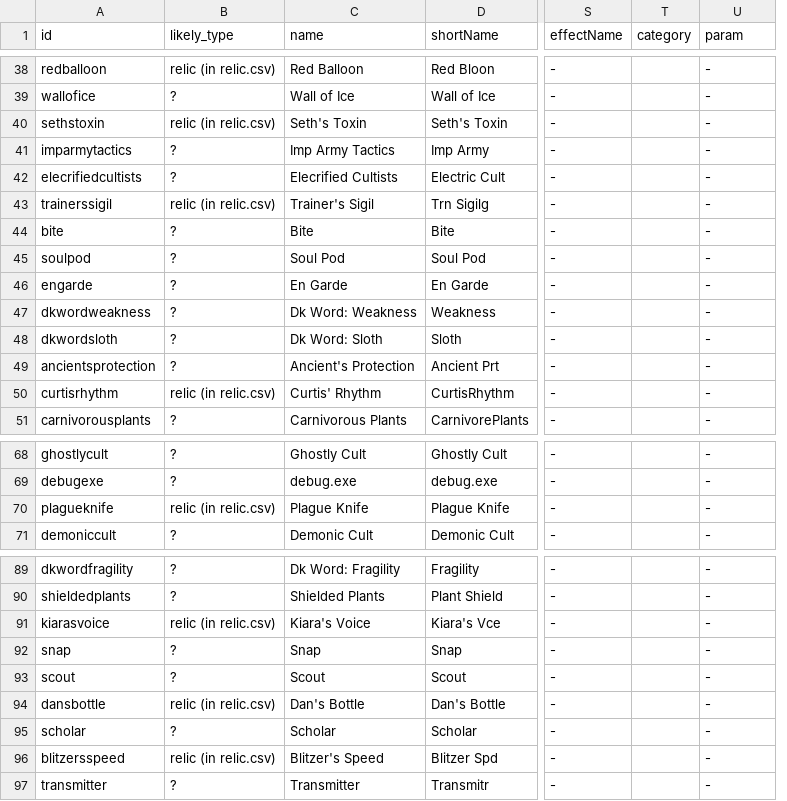
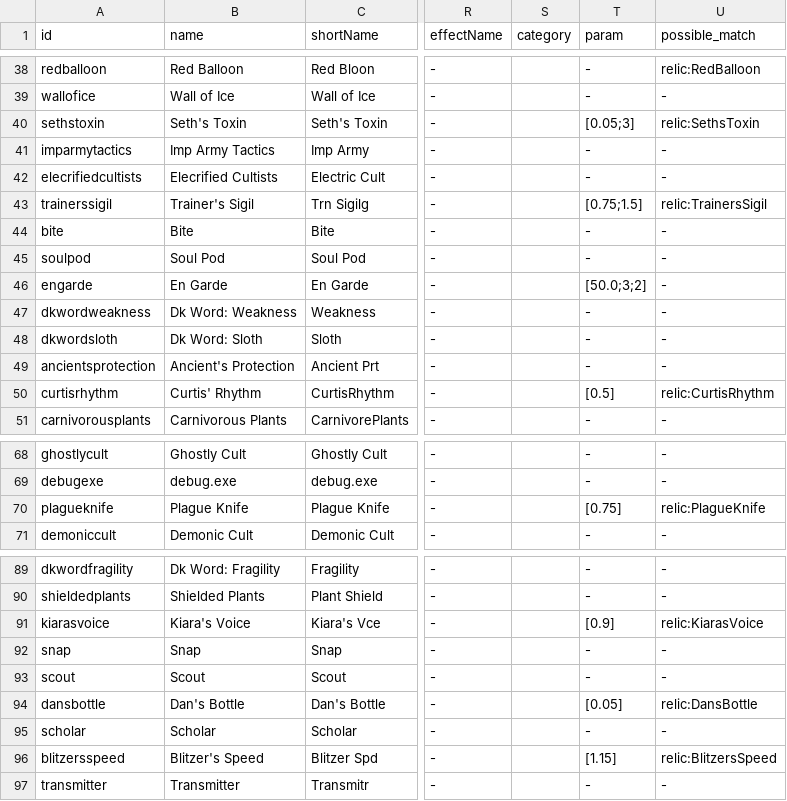
Before and after one commit to misterwtheface-oss/tbc-build-calc, a CSV file: data/references/_untagged_entities.csv, drawn as a sheet; only a part is shown, gaps mark what is left out; removed rows and columns are numbered as before the commit, all else as after; the diff covers the shown part only; the diff names each change by its address in the sheet, - before the commit and + after, or states it on an @@ line.

```diff
--- a/data/references/_untagged_entities.csv
+++ b/data/references/_untagged_entities.csv
-column B (likely_type), rows 38-51: relic (in relic.csv) | ? | relic (in relic.csv) | ? | ? | relic (in relic.csv) | ? | ? | ? | ? | ? | ? | relic (in relic.csv) | ?; rows 68-71: ? | ? | relic (in relic.csv) | ?; rows 89-97: ? | ? | relic (in relic.csv) | ? | ? | relic (in relic.csv) | ? | relic (in relic.csv) | ?
+column U (possible_match), rows 38-51: relic:RedBalloon | - | relic:SethsToxin | - | - | relic:TrainersSigil | - | - | - | - | - | - | relic:CurtisRhythm | -; rows 68-71: - | - | relic:PlagueKnife | -; rows 89-97: - | - | relic:KiarasVoice | - | - | relic:DansBottle | - | relic:BlitzersSpeed | -
-T40 (param): -
+T40 (param): [0.05;3]
-T43 (param): -
+T43 (param): [0.75;1.5]
-T46 (param): -
+T46 (param): [50.0;3;2]
-T50 (param): -
+T50 (param): [0.5]
-T70 (param): -
+T70 (param): [0.75]
-T91 (param): -
+T91 (param): [0.9]
-T94 (param): -
+T94 (param): [0.05]
-T96 (param): -
+T96 (param): [1.15]
```
Also changed, not shown: 10 edited cells elsewhere in this file.
